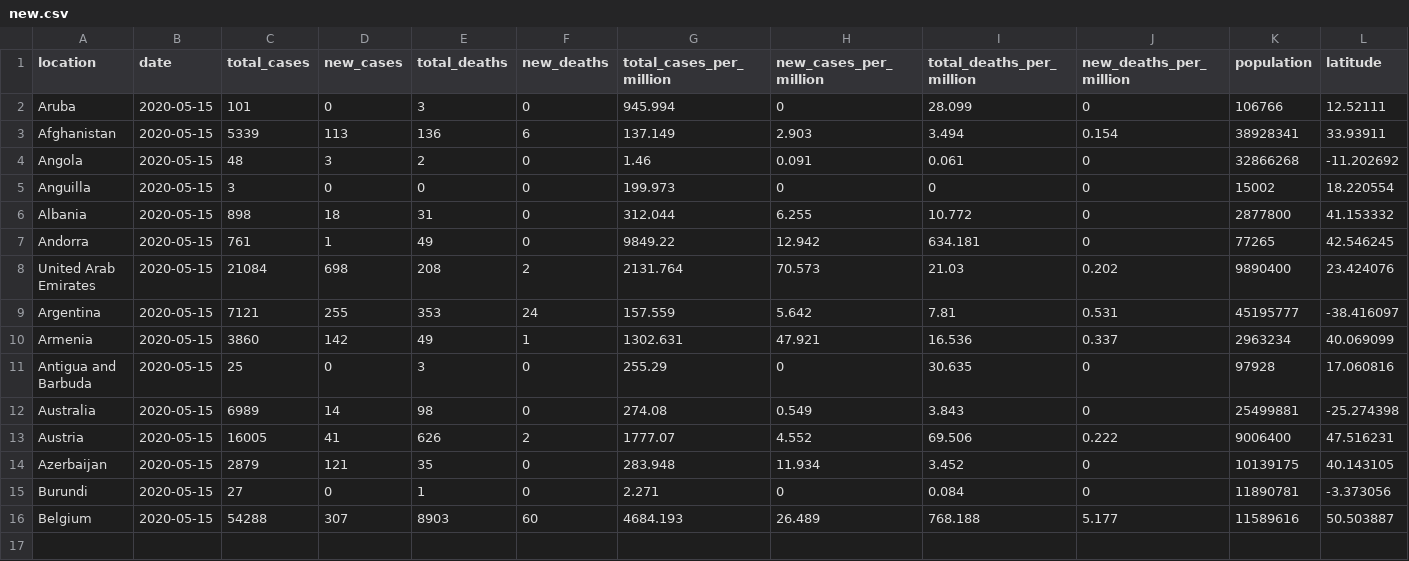
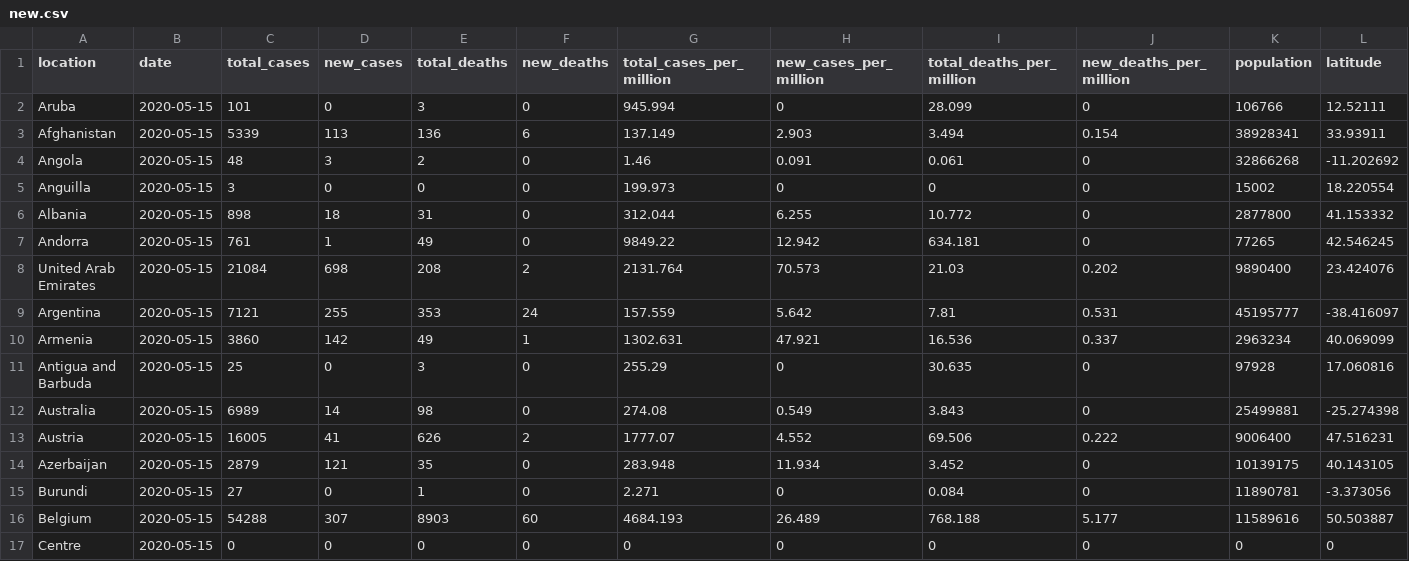
Before and after one commit to felexkemboi/corona, a CSV file: new.csv, drawn as a sheet; only a part is shown; rows hold the shown columns only; the diff names each change by its address in the sheet, - before the commit and + after, or states it on an @@ line.

```diff
--- a/new.csv
+++ b/new.csv
+row 17: Centre | 2020-05-15 | 0 | 0 | 0 | 0 | 0 | 0 | 0 | 0 | 0 | 0
```
Also changed, not shown: 2 other files.
